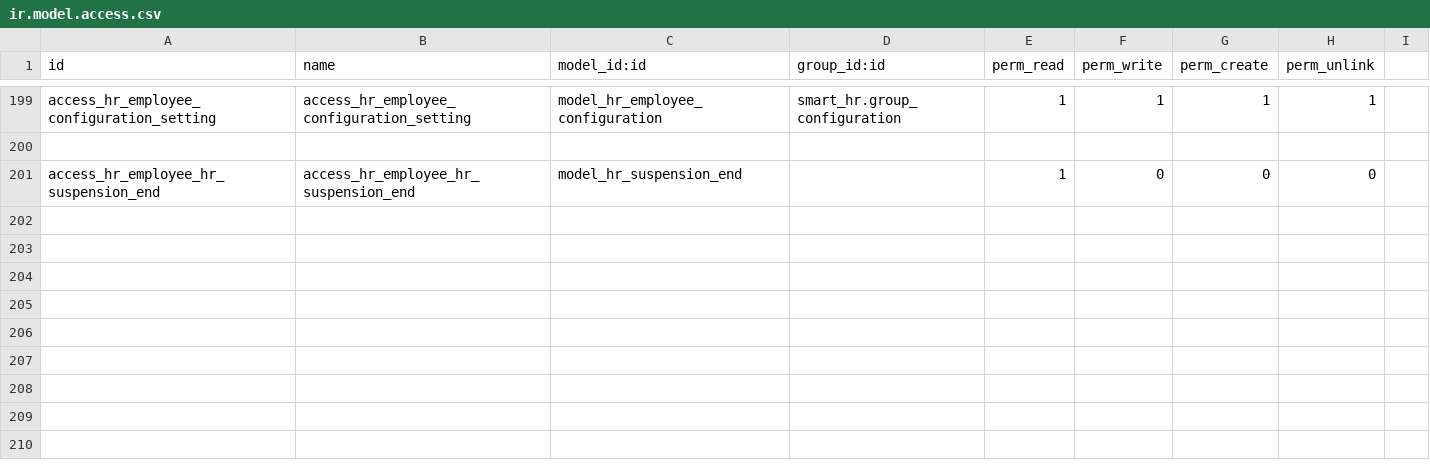
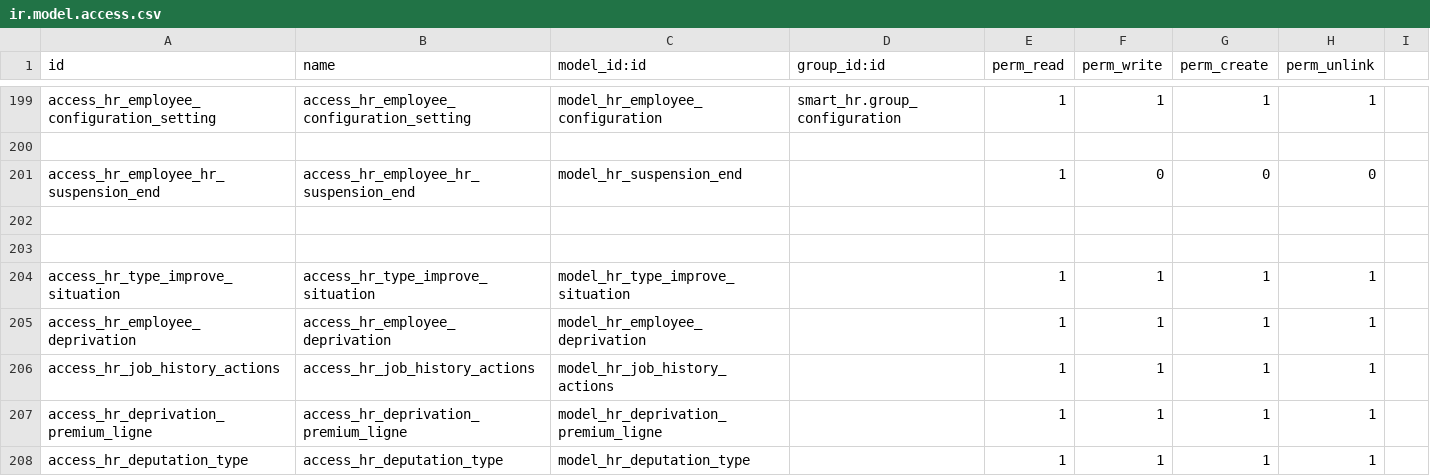
Before and after one commit to rouag/orvea, a CSV file: smart_hr/security/ir.model.access.csv, drawn as a sheet; only a part is shown, gaps mark what is left out; the diff names each change by its address in the sheet, - before the commit and + after, or states it on an @@ line.

```diff
--- a/smart_hr/security/ir.model.access.csv
+++ b/smart_hr/security/ir.model.access.csv
+row 202: (empty)
+row 203: (empty)
+row 204: access_hr_type_improve_situation | access_hr_type_improve_situation | model_hr_type_improve_situation |  | 1 | 1 | 1 | 1
+row 205: access_hr_employee_deprivation | access_hr_employee_deprivation | model_hr_employee_deprivation |  | 1 | 1 | 1 | 1
+row 206: access_hr_job_history_actions | access_hr_job_history_actions | model_hr_job_history_actions |  | 1 | 1 | 1 | 1
+row 207: access_hr_deprivation_premium_ligne | access_hr_deprivation_premium_ligne | model_hr_deprivation_premium_ligne |  | 1 | 1 | 1 | 1
+row 208: access_hr_deputation_type | access_hr_deputation_type | model_hr_deputation_type |  | 1 | 1 | 1 | 1
```
Also changed, not shown: 7 other files.
